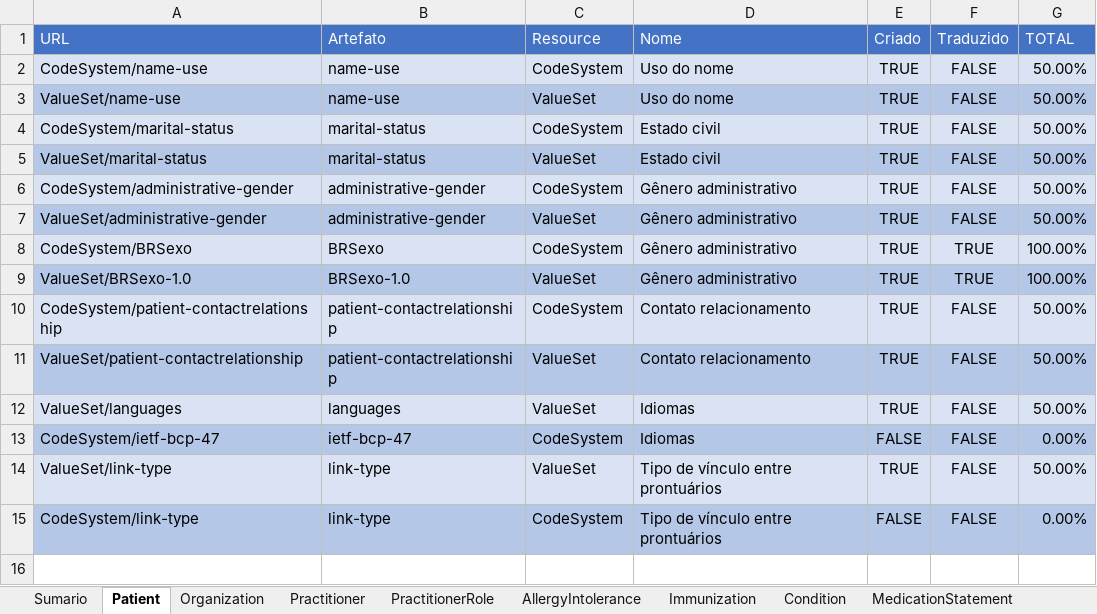
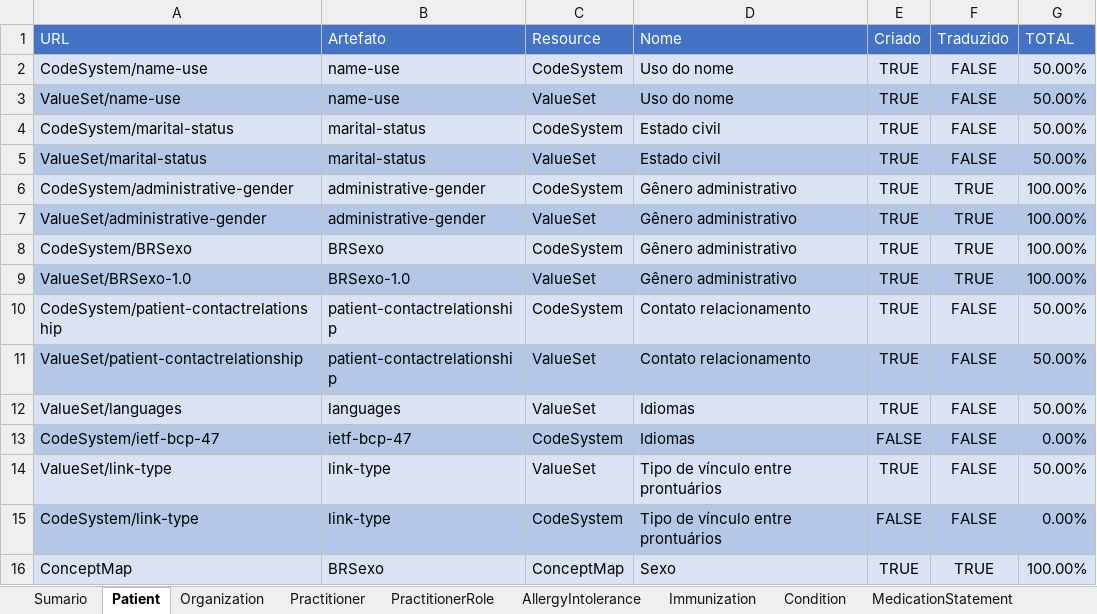
Before and after one commit to moaassis/https-git-codecommit.sa-east-1.amazonaws.com-v1-repos-ips-brasil-documentos, an Excel workbook: Gestão do Projeto/Indicadores/SumarioIndicadores.xlsx, sheet Patient, drawn as a sheet; values as stored, in another font and other column widths than the file's, no borders; the diff names each change by its address in the sheet, - before the commit and + after, or states it on an @@ line.

```diff
--- a/Gestão do Projeto/Indicadores/SumarioIndicadores.xlsx (sheet Patient)
+++ b/Gestão do Projeto/Indicadores/SumarioIndicadores.xlsx (sheet Patient)
-F6:F7 (Traduzido): FALSE
+F6:F7 (Traduzido): TRUE
-G6:G7 (TOTAL): 50.00%
+G6:G7 (TOTAL): 100.00%
+row 16: ConceptMap | BRSexo | ConceptMap | Sexo | TRUE | TRUE | 100.00%
```
Also changed, not shown: sheet Sumario, formulas that keep their value.
